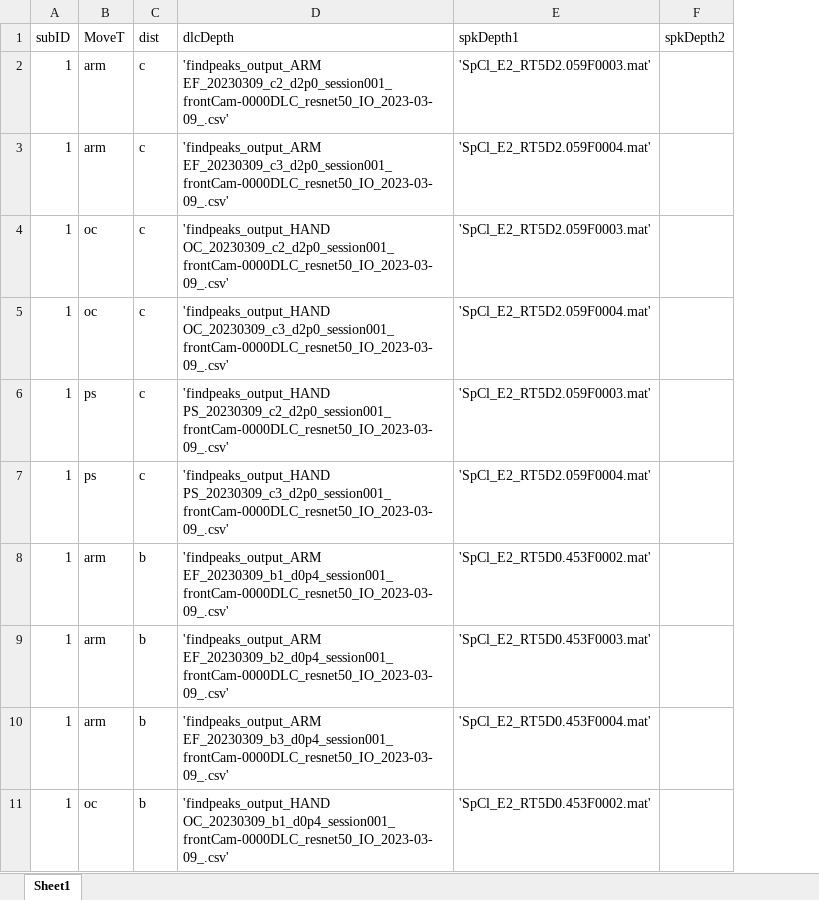
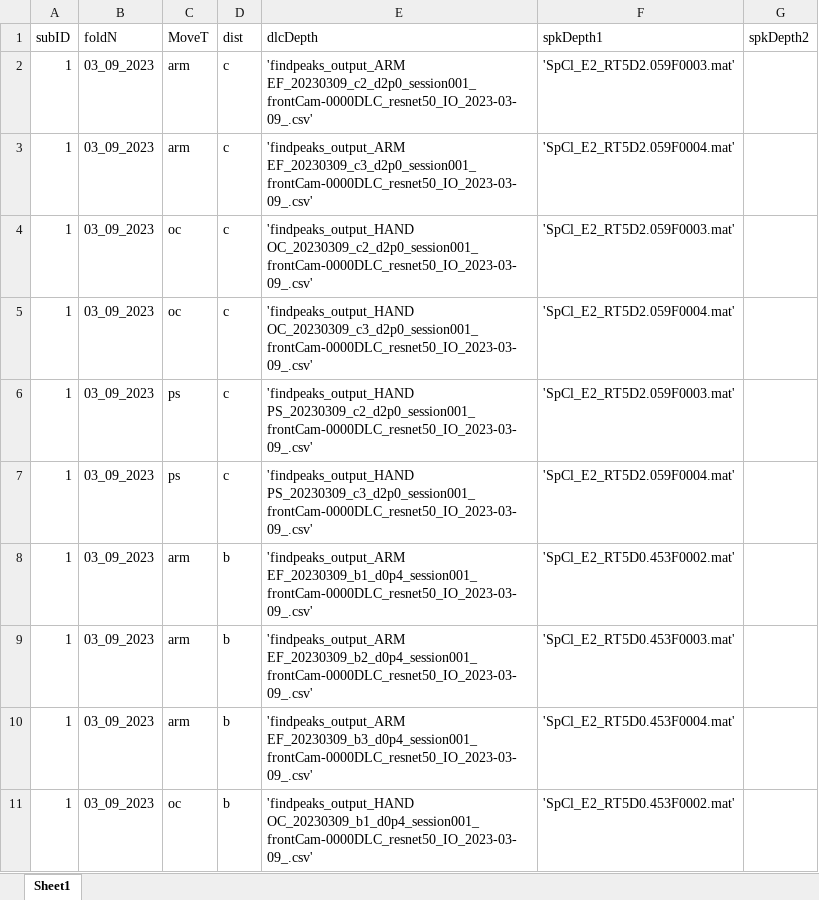
Before and after one commit to NERD-CO/NeuroKinematica, an Excel workbook: RM_Capstone/depthLOCS.xlsx, sheet Sheet1, drawn as a sheet; only a part is shown; values as stored, in another font and other column widths than the file's, no borders; the diff names each change by its address in the sheet, - before the commit and + after, or states it on an @@ line.

```diff
--- a/RM_Capstone/depthLOCS.xlsx (sheet Sheet1)
+++ b/RM_Capstone/depthLOCS.xlsx (sheet Sheet1)
+column B (foldN), rows 2-11: all 03_09_2023
```
Also changed, not shown: 1 other file.
